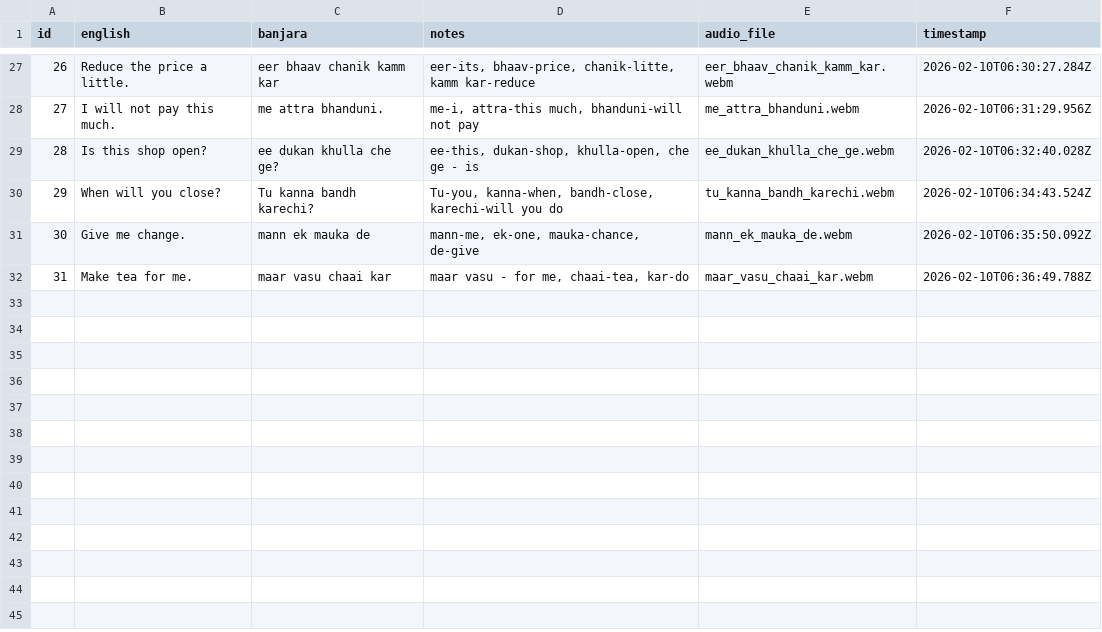
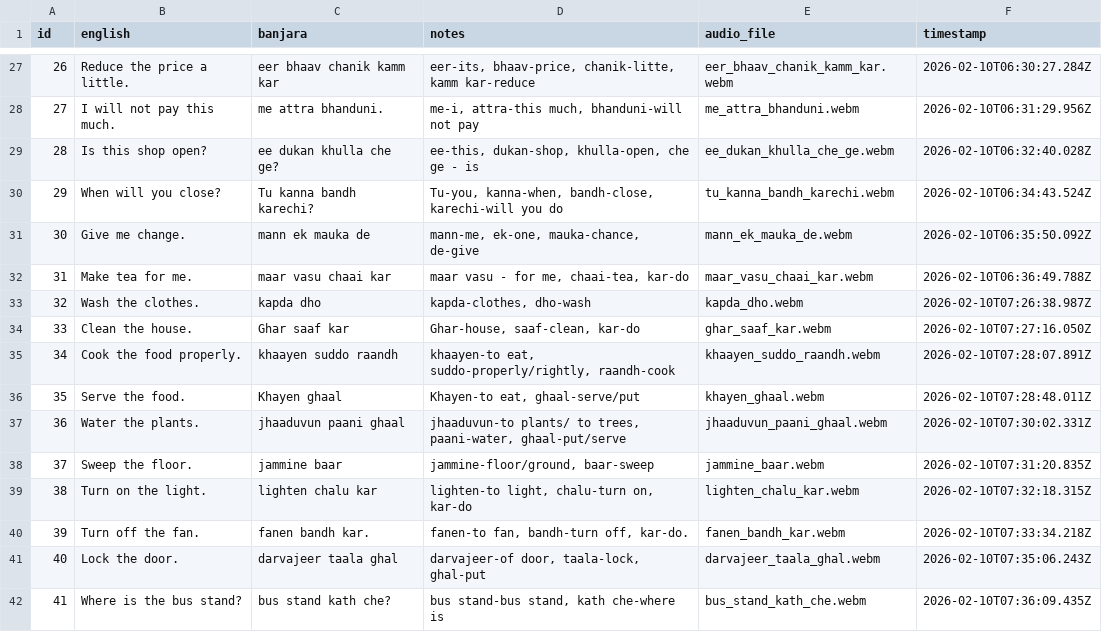
Before and after one commit to 3dmanila-source/BanjaraDataCollector, a CSV file: verified_dataset.csv, drawn as a sheet; only a part is shown, gaps mark what is left out; the diff names each change by its address in the sheet, - before the commit and + after, or states it on an @@ line.

```diff
--- a/verified_dataset.csv
+++ b/verified_dataset.csv
+row 33: 32 | Wash the clothes. | kapda dho | kapda-clothes, dho-wash | kapda_dho.webm | 2026-02-10T07:26:38.987Z
+row 34: 33 | Clean the house. | Ghar saaf kar | Ghar-house, saaf-clean, kar-do | ghar_saaf_kar.webm | 2026-02-10T07:27:16.050Z
+row 35: 34 | Cook the food properly. | khaayen suddo raandh | khaayen-to eat, suddo-properly/rightly, raandh-cook | khaayen_suddo_raandh.webm | 2026-02-10T07:28:07.891Z
+row 36: 35 | Serve the food. | Khayen ghaal | Khayen-to eat, ghaal-serve/put | khayen_ghaal.webm | 2026-02-10T07:28:48.011Z
+row 37: 36 | Water the plants. | jhaaduvun paani ghaal | jhaaduvun-to plants/ to trees, paani-water, ghaal-put/serve | jhaaduvun_paani_ghaal.webm | 2026-02-10T07:30:02.331Z
+row 38: 37 | Sweep the floor. | jammine baar | jammine-floor/ground, baar-sweep | jammine_baar.webm | 2026-02-10T07:31:20.835Z
+row 39: 38 | Turn on the light. | lighten chalu kar | lighten-to light, chalu-turn on, kar-do | lighten_chalu_kar.webm | 2026-02-10T07:32:18.315Z
+row 40: 39 | Turn off the fan. | fanen bandh kar. | fanen-to fan, bandh-turn off, kar-do. | fanen_bandh_kar.webm | 2026-02-10T07:33:34.218Z
+row 41: 40 | Lock the door. | darvajeer taala ghal | darvajeer-of door, taala-lock, ghal-put | darvajeer_taala_ghal.webm | 2026-02-10T07:35:06.243Z
+row 42: 41 | Where is the bus stand? | bus stand kath che? | bus stand-bus stand, kath che-where is | bus_stand_kath_che.webm | 2026-02-10T07:36:09.435Z
```
Also changed, not shown: 14 other files.
